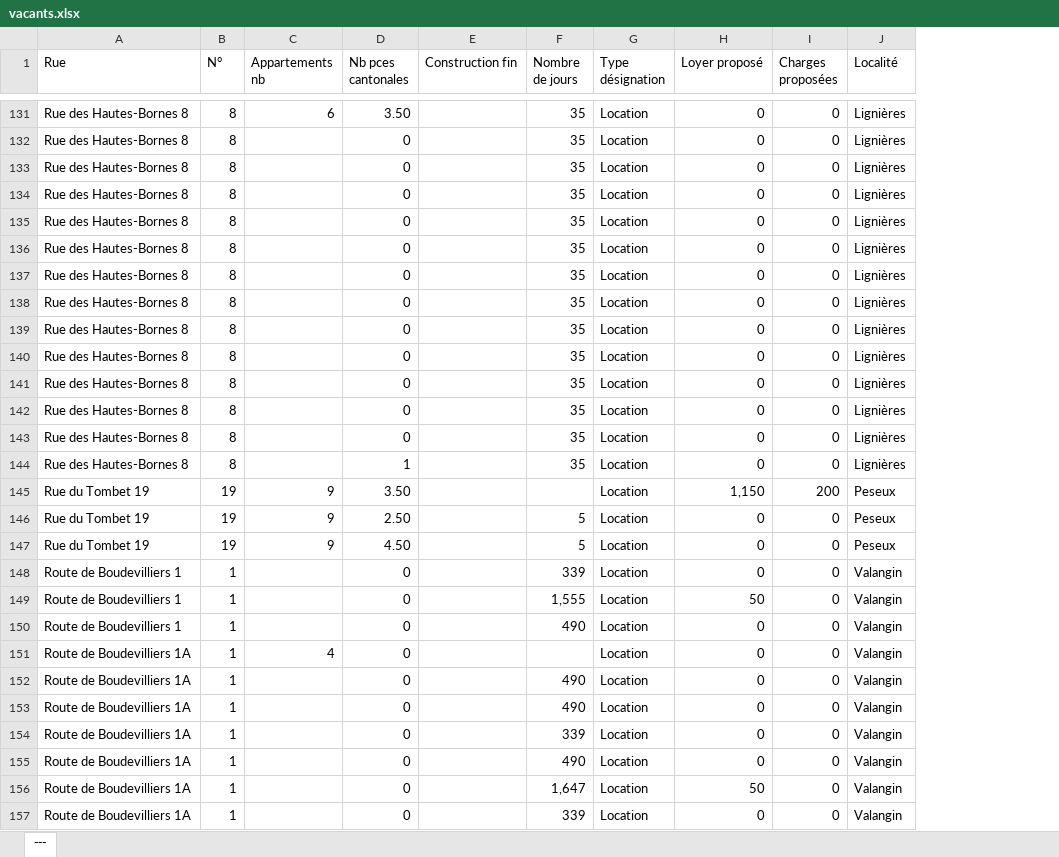
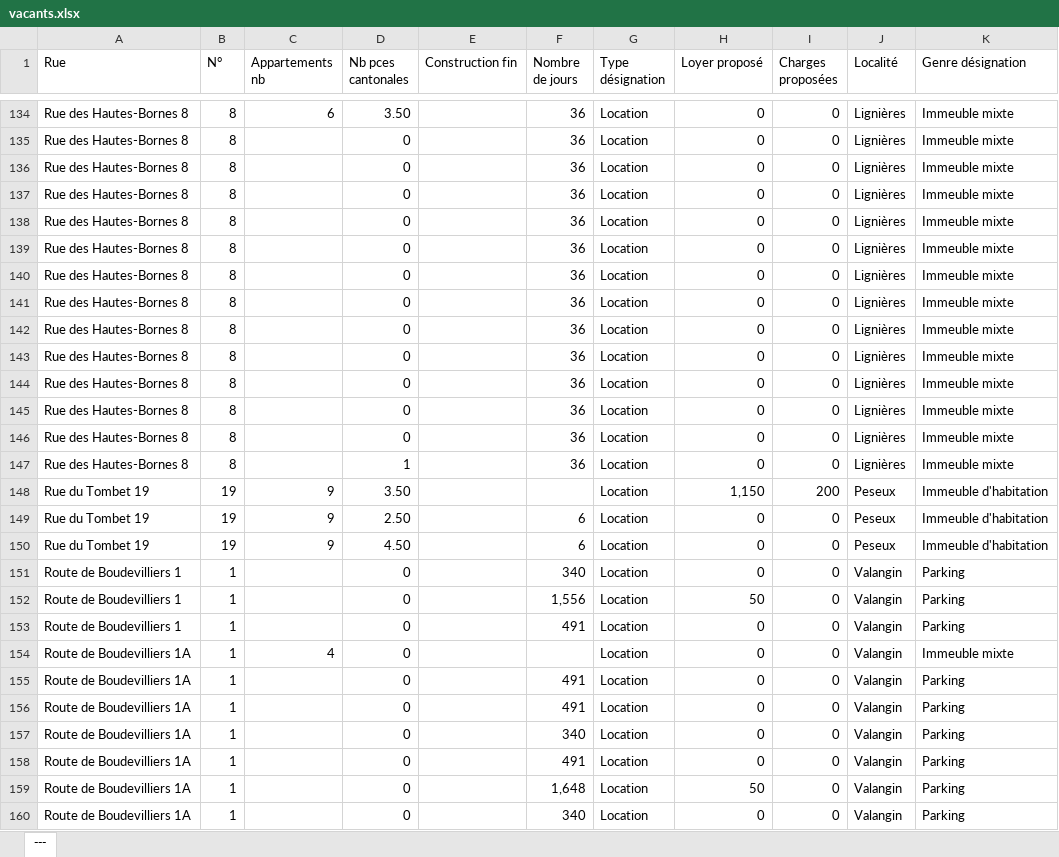
Before and after one commit to EliasGajo/pg-website, an Excel workbook: data/enqueteNE/vacants.xlsx, sheet ---, drawn as a sheet; only a part is shown, gaps mark what is left out; values as stored, in another font and other column widths than the file's, no borders; addresses are those after the commit; the diff covers the shown part only; the diff names each change by its address in the sheet, - before the commit and + after, or states it on an @@ line.

```diff
--- a/data/enqueteNE/vacants.xlsx (sheet ---)
+++ b/data/enqueteNE/vacants.xlsx (sheet ---)
+column K (Genre désignation), rows 134-160: Immeuble mixte | Immeuble mixte | Immeuble mixte | Immeuble mixte | Immeuble mixte | Immeuble mixte | Immeuble mixte | Immeuble mixte | Immeuble mixte | Immeuble mixte | Immeuble mixte | Immeuble mixte | Immeuble mixte | Immeuble mixte | Immeuble d'habitation | Immeuble d'habitation | Immeuble d'habitation | Parking | Parking | Parking | Immeuble mixte | Parking | Parking | Parking | Parking | Parking | Parking
-F134:F147 (Nombre de jours): 35
+F134:F147 (Nombre de jours): 36
-F149:F150 (Nombre de jours): 5
+F149:F150 (Nombre de jours): 6
-F151 (Nombre de jours): 339
+F151 (Nombre de jours): 340
-F152 (Nombre de jours): 1,555
+F152 (Nombre de jours): 1,556
-F153 (Nombre de jours): 490
+F153 (Nombre de jours): 491
-F155:F156 (Nombre de jours): 490
+F155:F156 (Nombre de jours): 491
-F157 (Nombre de jours): 339
+F157 (Nombre de jours): 340
-F158 (Nombre de jours): 490
+F158 (Nombre de jours): 491
-F159 (Nombre de jours): 1,647
+F159 (Nombre de jours): 1,648
-F160 (Nombre de jours): 339
+F160 (Nombre de jours): 340
```
Also changed, not shown: 38 added rows, 1 moved row and 289 edited cells elsewhere in this sheet, data/modele/enqueteNE/Patrimoine Gérance SA-Hauterive-2026-04-21-LOGEMENTS.xlsx, 19 other files.
